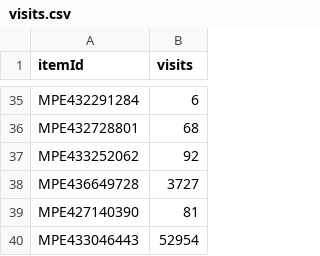
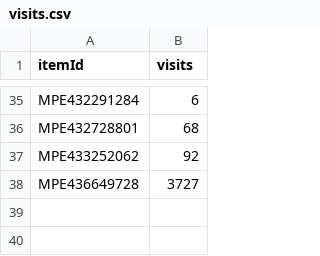
Before and after one commit to GabrielEchevarria/Challenger, a CSV file: visits.csv, drawn as a sheet; only a part is shown, gaps mark what is left out.

```diff
--- a/visits.csv
+++ b/visits.csv
@@ -38,3 +38 @@ MPE433252062,92
 MPE436649728,3727
-MPE427140390,81
-MPE433046443,52954
```
Also changed, not shown: 2 other files.
